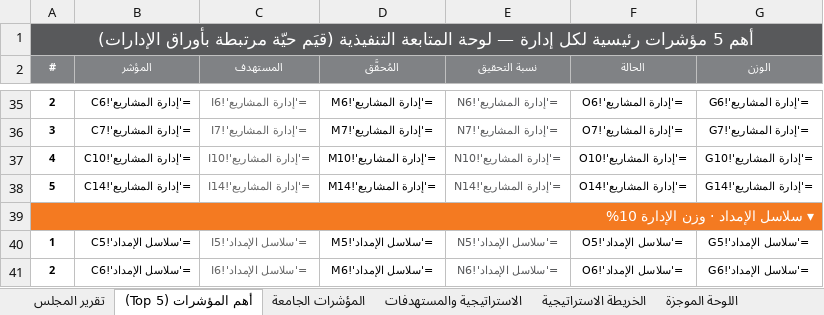
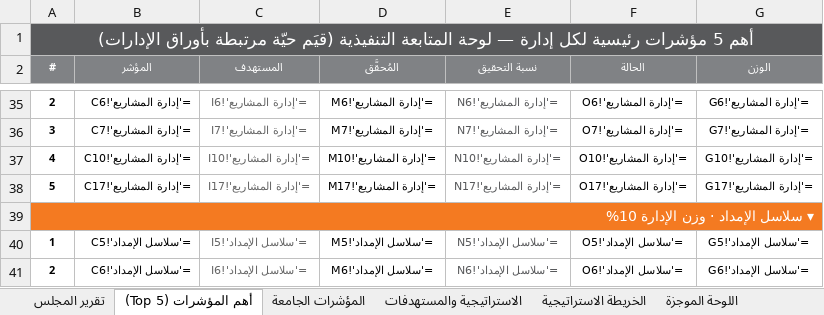
Before and after one commit to darbstations/khadija, an Excel workbook: درب-المؤشرات-والمشاريع-الموحّد-2026.xlsx, sheet أهم المؤشرات (Top 5), drawn as a sheet; only a part is shown, gaps mark what is left out; values as stored, in another font and other column widths than the file's, no borders; formulas without a stored value are shown as written; the diff names each change by its address in the sheet, - before the commit and + after, or states it on an @@ line.

```diff
--- a/درب-المؤشرات-والمشاريع-الموحّد-2026.xlsx (sheet أهم المؤشرات (Top 5))
+++ b/درب-المؤشرات-والمشاريع-الموحّد-2026.xlsx (sheet أهم المؤشرات (Top 5))
-B38 (المؤشر): ='إدارة المشاريع'!C14
+B38 (المؤشر): ='إدارة المشاريع'!C17
-C38 (المستهدف): ='إدارة المشاريع'!I14
+C38 (المستهدف): ='إدارة المشاريع'!I17
-D38 (المُحقَّق): ='إدارة المشاريع'!M14
+D38 (المُحقَّق): ='إدارة المشاريع'!M17
-E38 (نسبة التحقيق): ='إدارة المشاريع'!N14
+E38 (نسبة التحقيق): ='إدارة المشاريع'!N17
-F38 (الحالة): ='إدارة المشاريع'!O14
+F38 (الحالة): ='إدارة المشاريع'!O17
-G38 (الوزن): ='إدارة المشاريع'!G14
+G38 (الوزن): ='إدارة المشاريع'!G17
```
Also changed, not shown: sheet التتبّع الشهري, sheet المؤشرات الجامعة, sheet الاستثمار, sheet الامتياز التجاري, sheet بطاقة تعريف المؤشرات, sheet إدارة المشاريع, 6 more sheets, hidden cells, 1 other file.
